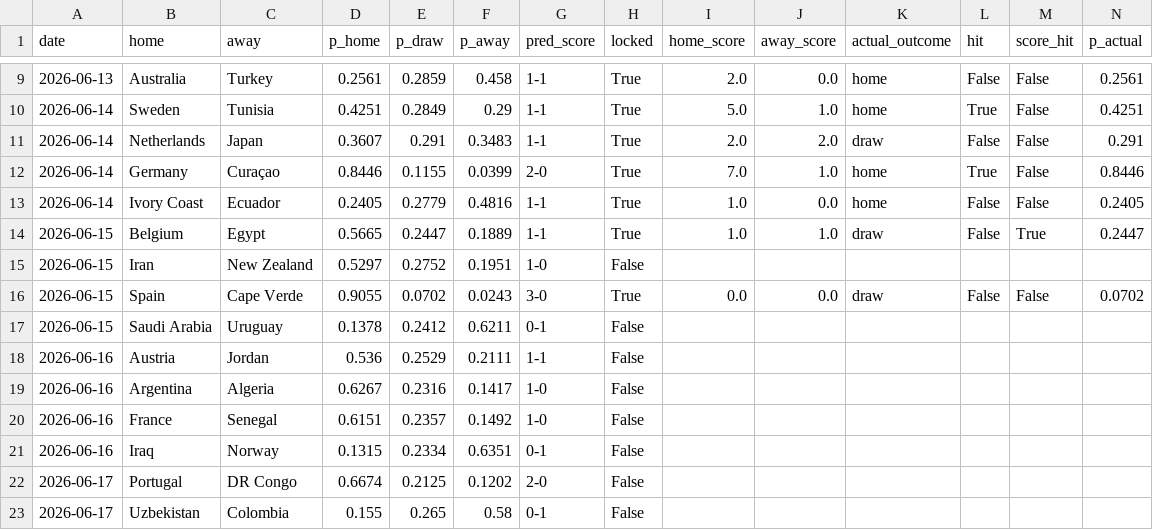
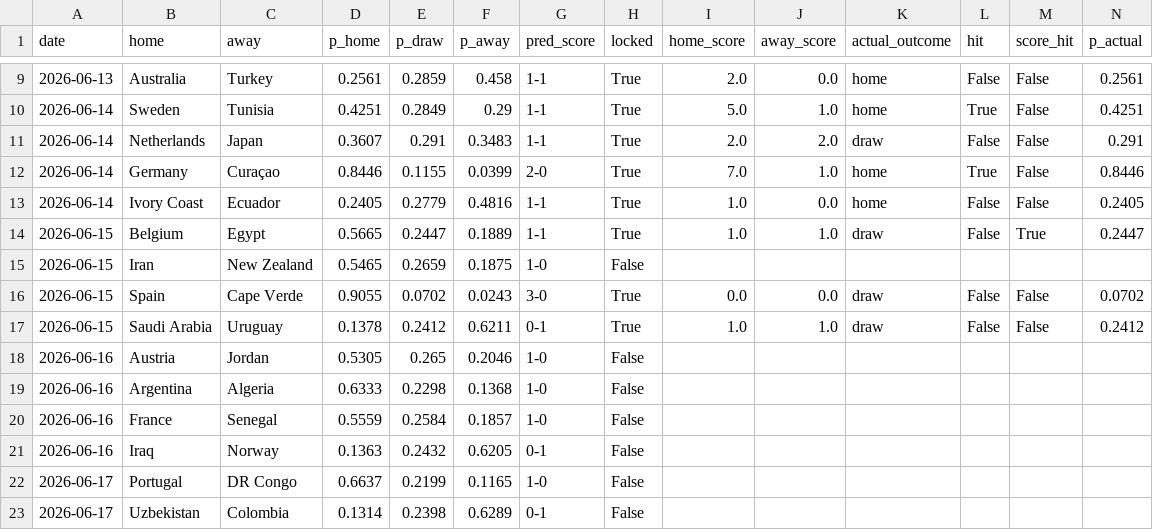
Before and after one commit to JustusVermaakSkystrm/ig-trading-bot, a CSV file: worldcup/outputs/prediction_log.csv, drawn as a sheet; only a part is shown, gaps mark what is left out; the diff covers the shown part only.

```diff
--- a/worldcup/outputs/prediction_log.csv
+++ b/worldcup/outputs/prediction_log.csv
@@ -14,10 +14,10 @@ date,home,away,p_home,p_draw,p_away,pred_score,locked,home_score,away_score,actu
 2026-06-15,Belgium,Egypt,0.5665,0.2447,0.1889,1-1,True,1.0,1.0,draw,False,True,0.2447
-2026-06-15,Iran,New Zealand,0.5297,0.2752,0.1951,1-0,False,,,,,,
+2026-06-15,Iran,New Zealand,0.5465,0.2659,0.1875,1-0,False,,,,,,
 2026-06-15,Spain,Cape Verde,0.9055,0.0702,0.0243,3-0,True,0.0,0.0,draw,False,False,0.0702
-2026-06-15,Saudi Arabia,Uruguay,0.1378,0.2412,0.6211,0-1,False,,,,,,
-2026-06-16,Austria,Jordan,0.536,0.2529,0.2111,1-1,False,,,,,,
-2026-06-16,Argentina,Algeria,0.6267,0.2316,0.1417,1-0,False,,,,,,
-2026-06-16,France,Senegal,0.6151,0.2357,0.1492,1-0,False,,,,,,
-2026-06-16,Iraq,Norway,0.1315,0.2334,0.6351,0-1,False,,,,,,
-2026-06-17,Portugal,DR Congo,0.6674,0.2125,0.1202,2-0,False,,,,,,
-2026-06-17,Uzbekistan,Colombia,0.155,0.265,0.58,0-1,False,,,,,,
+2026-06-15,Saudi Arabia,Uruguay,0.1378,0.2412,0.6211,0-1,True,1.0,1.0,draw,False,False,0.2412
+2026-06-16,Austria,Jordan,0.5305,0.265,0.2046,1-0,False,,,,,,
+2026-06-16,Argentina,Algeria,0.6333,0.2298,0.1368,1-0,False,,,,,,
+2026-06-16,France,Senegal,0.5559,0.2584,0.1857,1-0,False,,,,,,
+2026-06-16,Iraq,Norway,0.1363,0.2432,0.6205,0-1,False,,,,,,
+2026-06-17,Portugal,DR Congo,0.6637,0.2199,0.1165,1-0,False,,,,,,
+2026-06-17,Uzbekistan,Colombia,0.1314,0.2398,0.6289,0-1,False,,,,,,
```
Also changed, not shown: 160 edited cells elsewhere in this file, worldcup/data/accepted_results.csv, worldcup/data/official_results.csv, 10 other files.
